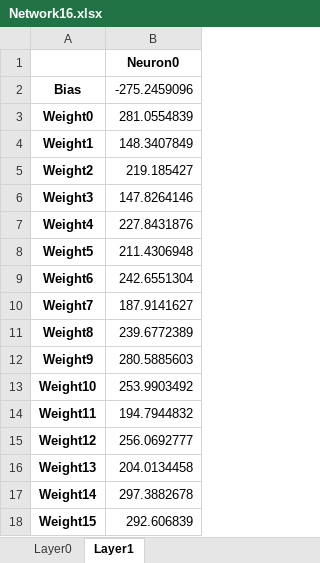
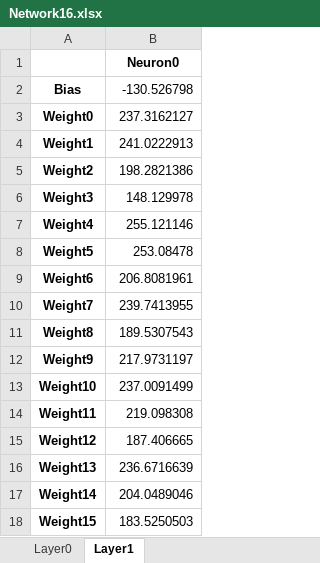
Before and after one commit to Jorgegar96/Artificial-Neural-Networks, an Excel workbook: Networks/Parte4/Excel/Network16.xlsx, sheet Layer1, drawn as a sheet; values as stored, in another font and other column widths than the file's, no borders; the diff names each change by its address in the sheet, - before the commit and + after, or states it on an @@ line.

```diff
--- a/Networks/Parte4/Excel/Network16.xlsx (sheet Layer1)
+++ b/Networks/Parte4/Excel/Network16.xlsx (sheet Layer1)
-B2: -275.2459096
+B2: -130.526798
-B3: 281.0554839
+B3: 237.3162127
-B4: 148.3407849
+B4: 241.0222913
-B5: 219.185427
+B5: 198.2821386
-B6: 147.8264146
+B6: 148.129978
-B7: 227.8431876
+B7: 255.121146
-B8: 211.4306948
+B8: 253.08478
-B9: 242.6551304
+B9: 206.8081961
-B10: 187.9141627
+B10: 239.7413955
-B11: 239.6772389
+B11: 189.5307543
-B12: 280.5885603
+B12: 217.9731197
-B13: 253.9903492
+B13: 237.0091499
-B14: 194.7944832
+B14: 219.098308
-B15: 256.0692777
+B15: 187.406665
-B16: 204.0134458
+B16: 236.6716639
-B17: 297.3882678
+B17: 204.0489046
-B18: 292.606839
+B18: 183.5250503
```
Also changed, not shown: sheet Layer0, 2 other files.
